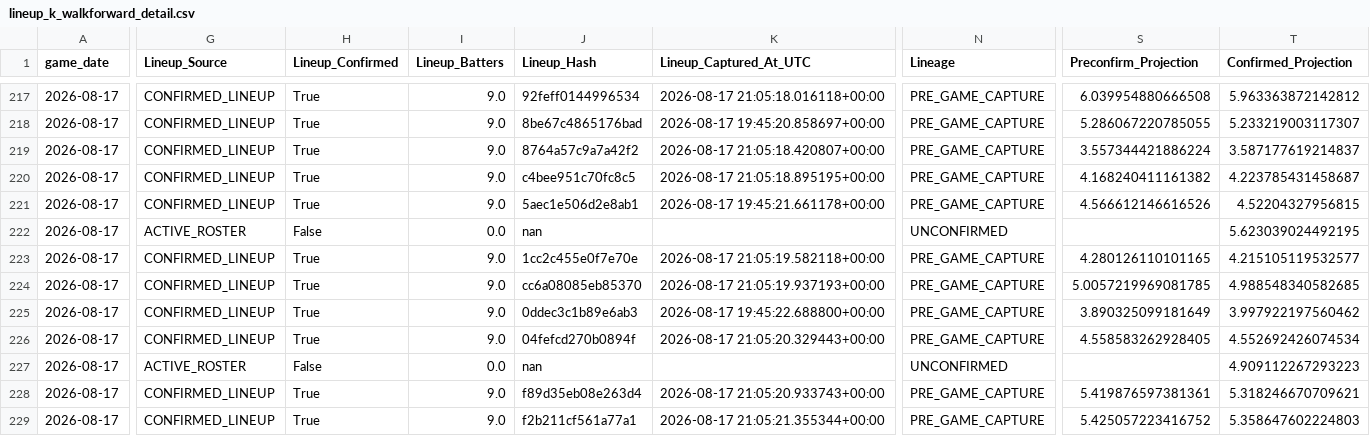
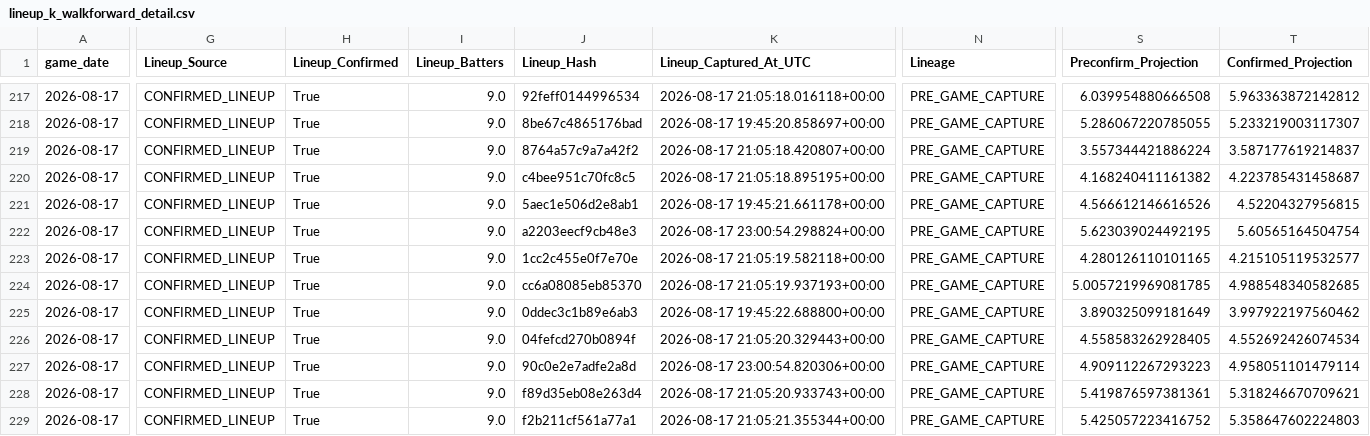
Before and after one commit to KingTud88/MLB-Prop-App, a CSV file: data/lineup_k_walkforward_detail.csv, drawn as a sheet; only a part is shown, gaps mark what is left out; the diff covers the shown part only; the diff names each change by its address in the sheet, - before the commit and + after, or states it on an @@ line.

```diff
--- a/data/lineup_k_walkforward_detail.csv
+++ b/data/lineup_k_walkforward_detail.csv
-G222 (Lineup_Source): ACTIVE_ROSTER
+G222 (Lineup_Source): CONFIRMED_LINEUP
-H222 (Lineup_Confirmed): False
+H222 (Lineup_Confirmed): True
-I222 (Lineup_Batters): 0.0
+I222 (Lineup_Batters): 9.0
-J222 (Lineup_Hash): nan
+J222 (Lineup_Hash): a2203eecf9cb48e3
-K222 (Lineup_Captured_At_UTC): (empty)
+K222 (Lineup_Captured_At_UTC): 2026-08-17 23:00:54.298824+00:00
-N222 (Lineage): UNCONFIRMED
+N222 (Lineage): PRE_GAME_CAPTURE
-S222 (Preconfirm_Projection): (empty)
+S222 (Preconfirm_Projection): 5.623039024492195
-T222 (Confirmed_Projection): 5.623039024492195
+T222 (Confirmed_Projection): 5.60565164504754
-G227 (Lineup_Source): ACTIVE_ROSTER
+G227 (Lineup_Source): CONFIRMED_LINEUP
-H227 (Lineup_Confirmed): False
+H227 (Lineup_Confirmed): True
-I227 (Lineup_Batters): 0.0
+I227 (Lineup_Batters): 9.0
-J227 (Lineup_Hash): nan
+J227 (Lineup_Hash): 90c0e2e7adfe2a8d
-K227 (Lineup_Captured_At_UTC): (empty)
+K227 (Lineup_Captured_At_UTC): 2026-08-17 23:00:54.820306+00:00
-N227 (Lineage): UNCONFIRMED
+N227 (Lineage): PRE_GAME_CAPTURE
-S227 (Preconfirm_Projection): (empty)
+S227 (Preconfirm_Projection): 4.909112267293223
-T227 (Confirmed_Projection): 4.909112267293223
+T227 (Confirmed_Projection): 4.958051101479114
```
Also changed, not shown: 25 edited cells elsewhere in this file, data/catcher_context_log.csv, data/catcher_context_validation_detail.csv, 8 other files.
